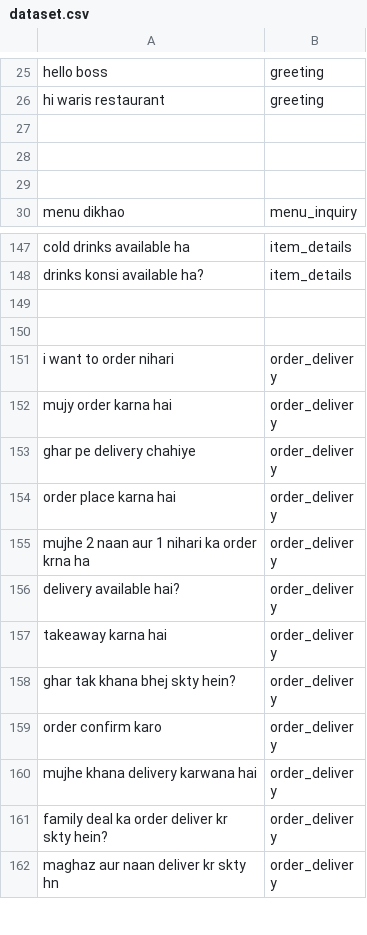
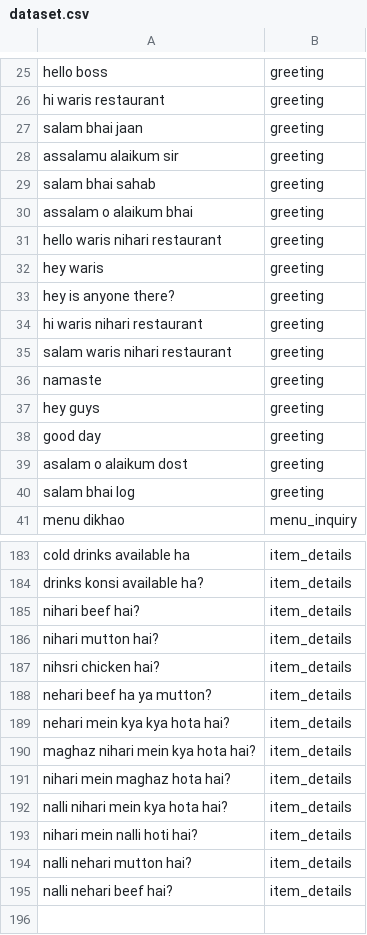
Before and after one commit to Shahzaib-arch786/Talk-Flow-AI-2.O, a CSV file: TalkFlow-AI-2.O-Backend/app/demo_ai/intent/dataset.csv, drawn as a sheet; only a part is shown, gaps mark what is left out; the shorter side is filled out with more unchanged rows; the diff covers the shown part only.

Commit message:
dataset extented for the 84% accuracy

```diff
--- a/TalkFlow-AI-2.O-Backend/app/demo_ai/intent/dataset.csv
+++ b/TalkFlow-AI-2.O-Backend/app/demo_ai/intent/dataset.csv
@@ -26,5 +26,16 @@ hello boss,greeting
 hi waris restaurant,greeting
-
-
-
+salam bhai jaan,greeting
+assalamu alaikum sir,greeting
+salam bhai sahab,greeting
+assalam o alaikum bhai,greeting
+hello waris nihari restaurant,greeting
+hey waris,greeting
+hey is anyone there?,greeting
+hi waris nihari restaurant,greeting
+salam waris nihari restaurant,greeting
+namaste,greeting
+hey guys,greeting
+good day,greeting
+asalam o alaikum dost,greeting
+salam bhai log,greeting
 menu dikhao,menu_inquiry
@@ -148,2 +184,13 @@ cold drinks available ha,item_details
 drinks konsi available ha?,item_details
+nihari beef hai?,item_details
+nihari mutton hai?,item_details
+nihsri chicken hai?,item_details
+nehari beef ha ya mutton?,item_details
+nehari mein kya kya hota hai?,item_details
+maghaz nihari mein kya hota hai?,item_details
+nihari mein maghaz hota hai?,item_details
+nalli nihari mein kya hota hai?,item_details
+nihari mein nalli hoti hai?,item_details
+nalli nehari mutton hai?,item_details
+nalli nehari beef hai?,item_details
 
```
Also changed, not shown: 62 added rows and 1 edited cell elsewhere in this file, 1 other file.
